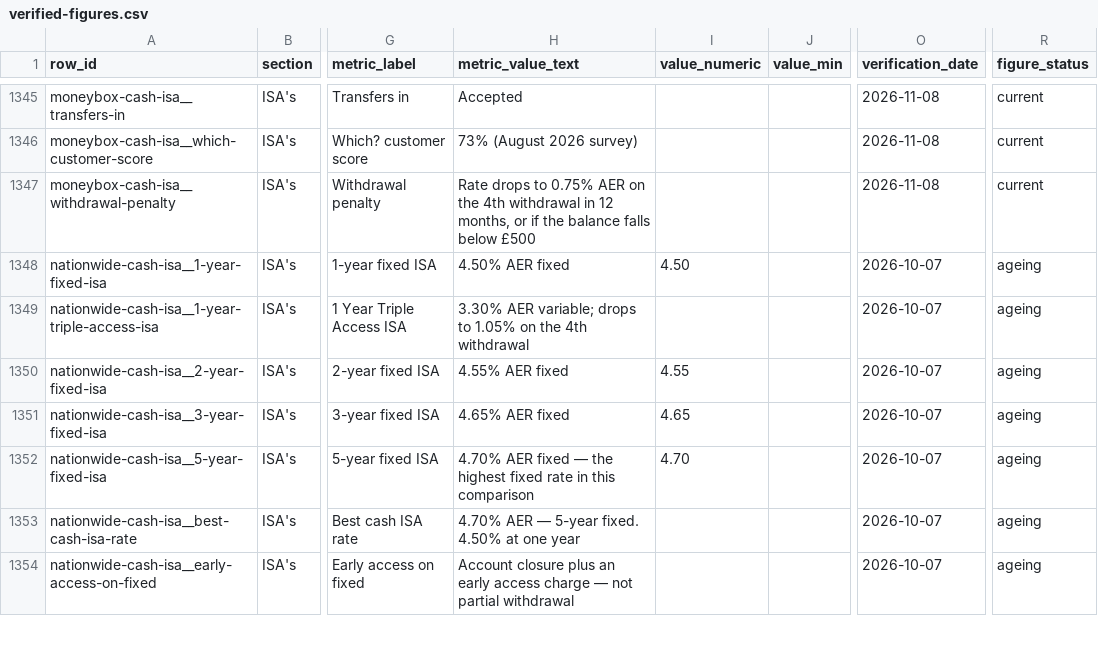
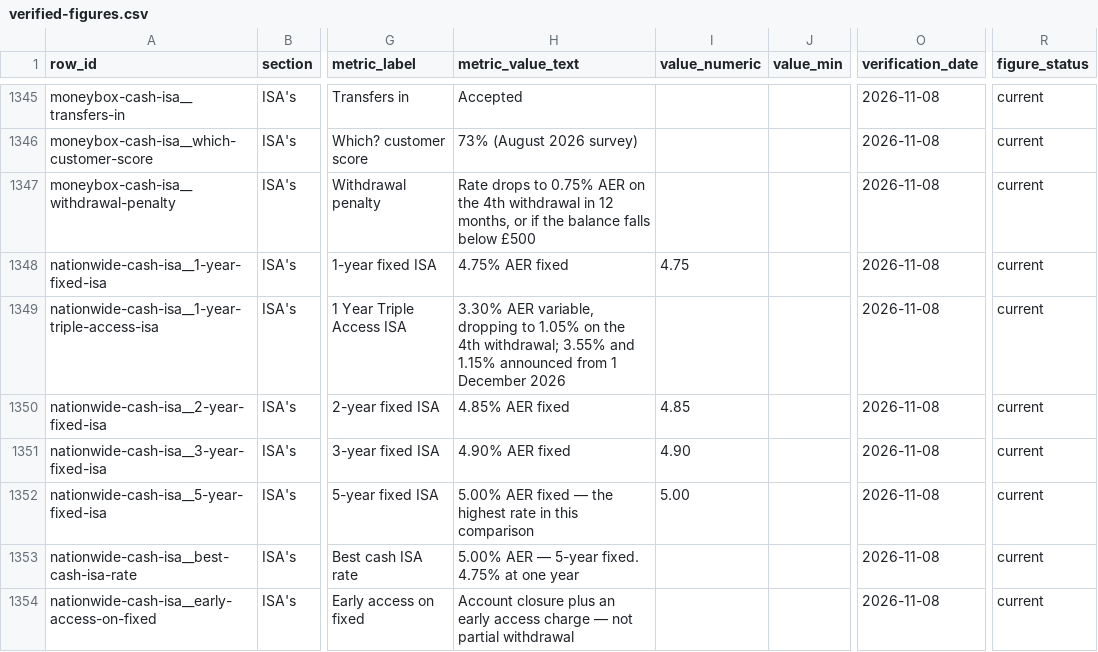
Before and after one commit to compare100/compare100, a CSV file: site/verified-figures.csv, drawn as a sheet; only a part is shown, gaps mark what is left out; the diff covers the shown part only; the diff names each change by its address in the sheet, - before the commit and + after, or states it on an @@ line.

```diff
--- a/site/verified-figures.csv
+++ b/site/verified-figures.csv
-H1348 (metric_value_text): 4.50% AER fixed
+H1348 (metric_value_text): 4.75% AER fixed
-I1348 (value_numeric): 4.50
+I1348 (value_numeric): 4.75
-O1348:O1354 (verification_date): 2026-10-07
+O1348:O1354 (verification_date): 2026-11-08
-R1348:R1354 (figure_status): ageing
+R1348:R1354 (figure_status): current
-H1349 (metric_value_text): 3.30% AER variable; drops to 1.05% on the 4th withdrawal
+H1349 (metric_value_text): 3.30% AER variable, dropping to 1.05% on the 4th withdrawal; 3.55% and 1.15% announced from 1 December 2026
-H1350 (metric_value_text): 4.55% AER fixed
+H1350 (metric_value_text): 4.85% AER fixed
-I1350 (value_numeric): 4.55
+I1350 (value_numeric): 4.85
-H1351 (metric_value_text): 4.65% AER fixed
+H1351 (metric_value_text): 4.90% AER fixed
-I1351 (value_numeric): 4.65
+I1351 (value_numeric): 4.90
-H1352 (metric_value_text): 4.70% AER fixed — the highest fixed rate in…
+H1352 (metric_value_text): 5.00% AER fixed — the highest rate in…
-I1352 (value_numeric): 4.70
+I1352 (value_numeric): 5.00
-H1353 (metric_value_text): 4.70% AER — 5-year fixed. 4.50% at one year
+H1353 (metric_value_text): 5.00% AER — 5-year fixed. 4.75% at one year
```
Also changed, not shown: 37 edited cells elsewhere in this file, 10 other files.
